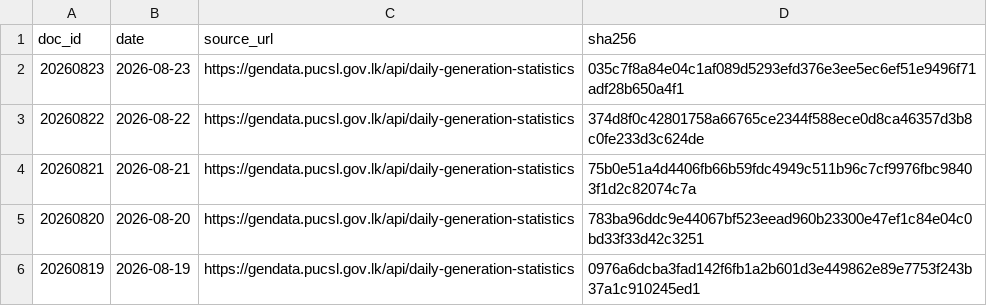
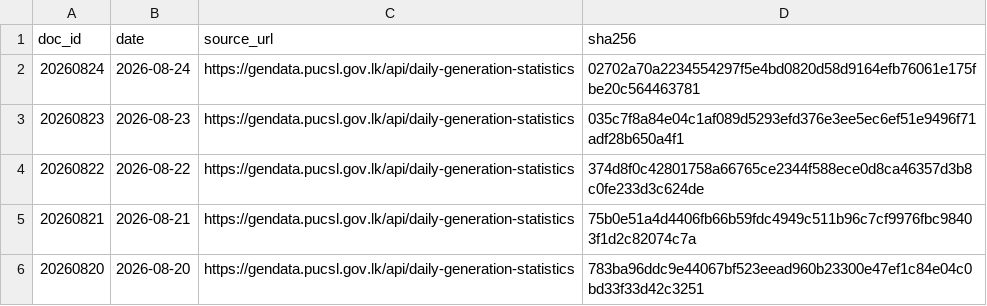
Before and after one commit to zr101/srilanka-data, a TSV file: data/pucsl_generation/docs_last100.tsv, drawn as a sheet; only a part is shown; the shorter side is filled out with more unchanged rows; the diff names each change by its address in the sheet, - before the commit and + after, or states it on an @@ line.

```diff
--- a/data/pucsl_generation/docs_last100.tsv
+++ b/data/pucsl_generation/docs_last100.tsv
+row 2: 20260824 | 2026-08-24 | https://gendata.pucsl.gov.lk/api/daily-generation-statistics | 02702a70a2234554297f5e4bd0820d58d9164efb76061e175fbe20c564463781
```
Also changed, not shown: data/pucsl_generation/docs_all.tsv, 5 other files.
